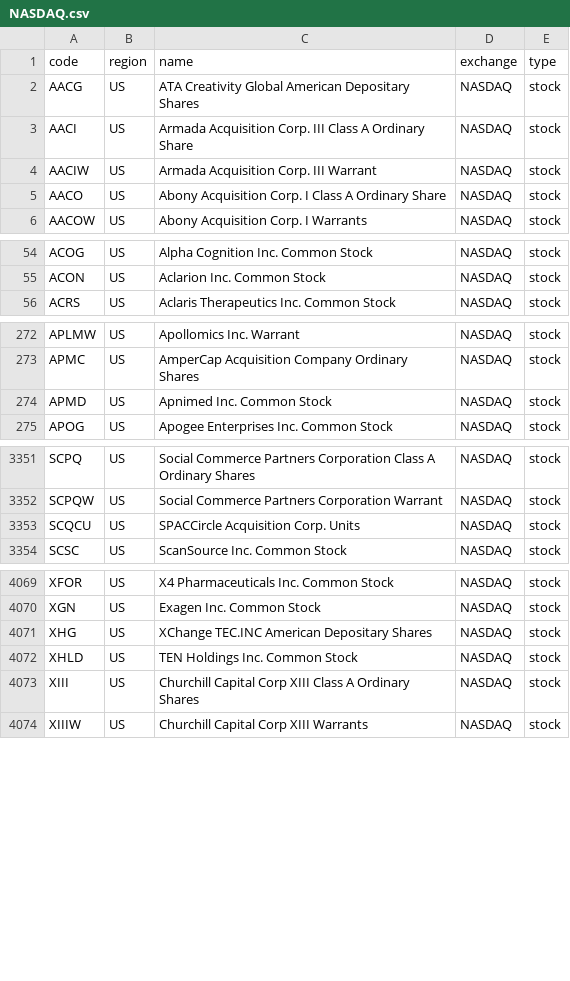
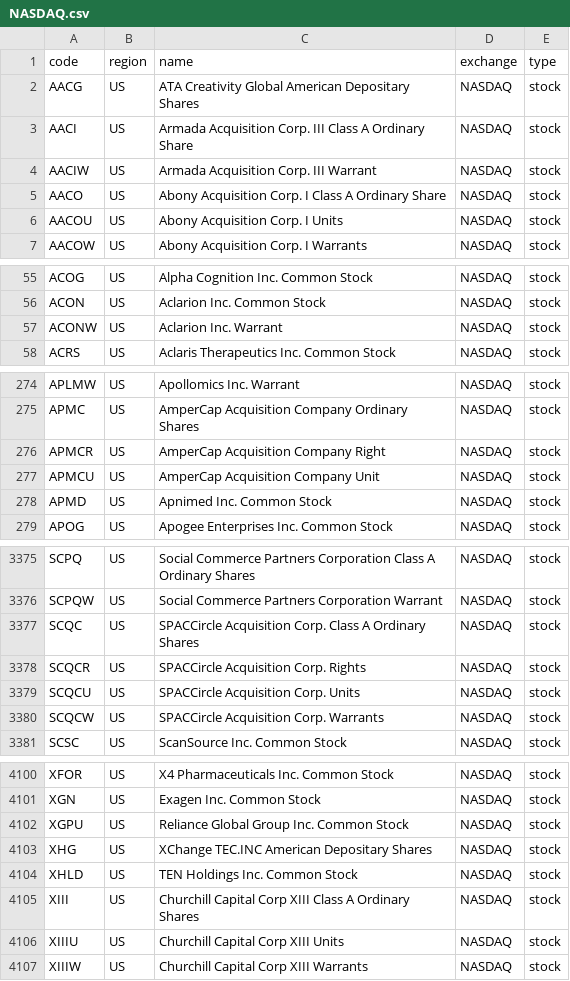
Before and after one commit to irachex/open-stock-data, a CSV file: symbols/NASDAQ.csv, drawn as a sheet; only a part is shown, gaps mark what is left out; the diff covers the shown part only; the diff names each change by its address in the sheet, - before the commit and + after, or states it on an @@ line.

```diff
--- a/symbols/NASDAQ.csv
+++ b/symbols/NASDAQ.csv
+row 6: AACOU | US | Abony Acquisition Corp. I Units | NASDAQ | stock
+row 57: ACONW | US | Aclarion Inc. Warrant | NASDAQ | stock
+row 276: APMCR | US | AmperCap Acquisition Company Right | NASDAQ | stock
+row 277: APMCU | US | AmperCap Acquisition Company Unit | NASDAQ | stock
+row 3377: SCQC | US | SPACCircle Acquisition Corp. Class A Ordinary Shares | NASDAQ | stock
+row 3378: SCQCR | US | SPACCircle Acquisition Corp. Rights | NASDAQ | stock
+row 3380: SCQCW | US | SPACCircle Acquisition Corp. Warrants | NASDAQ | stock
+row 4102: XGPU | US | Reliance Global Group Inc. Common Stock | NASDAQ | stock
+row 4106: XIIIU | US | Churchill Capital Corp XIII Units | NASDAQ | stock
```
Also changed, not shown: 25 added rows and 1 removed row elsewhere in this file, symbols/AMEX.csv, symbols/HKEX.csv, 2 other files.
